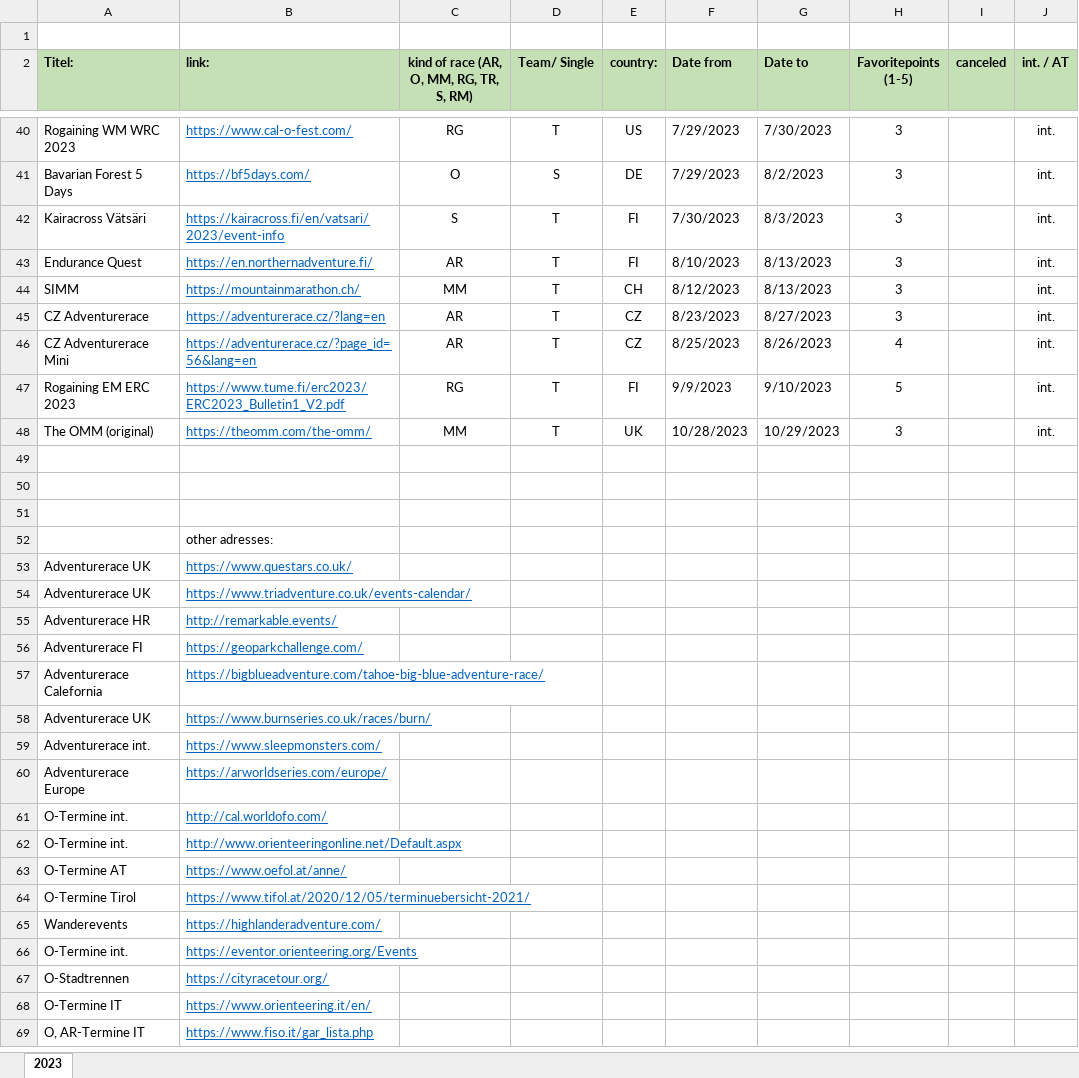
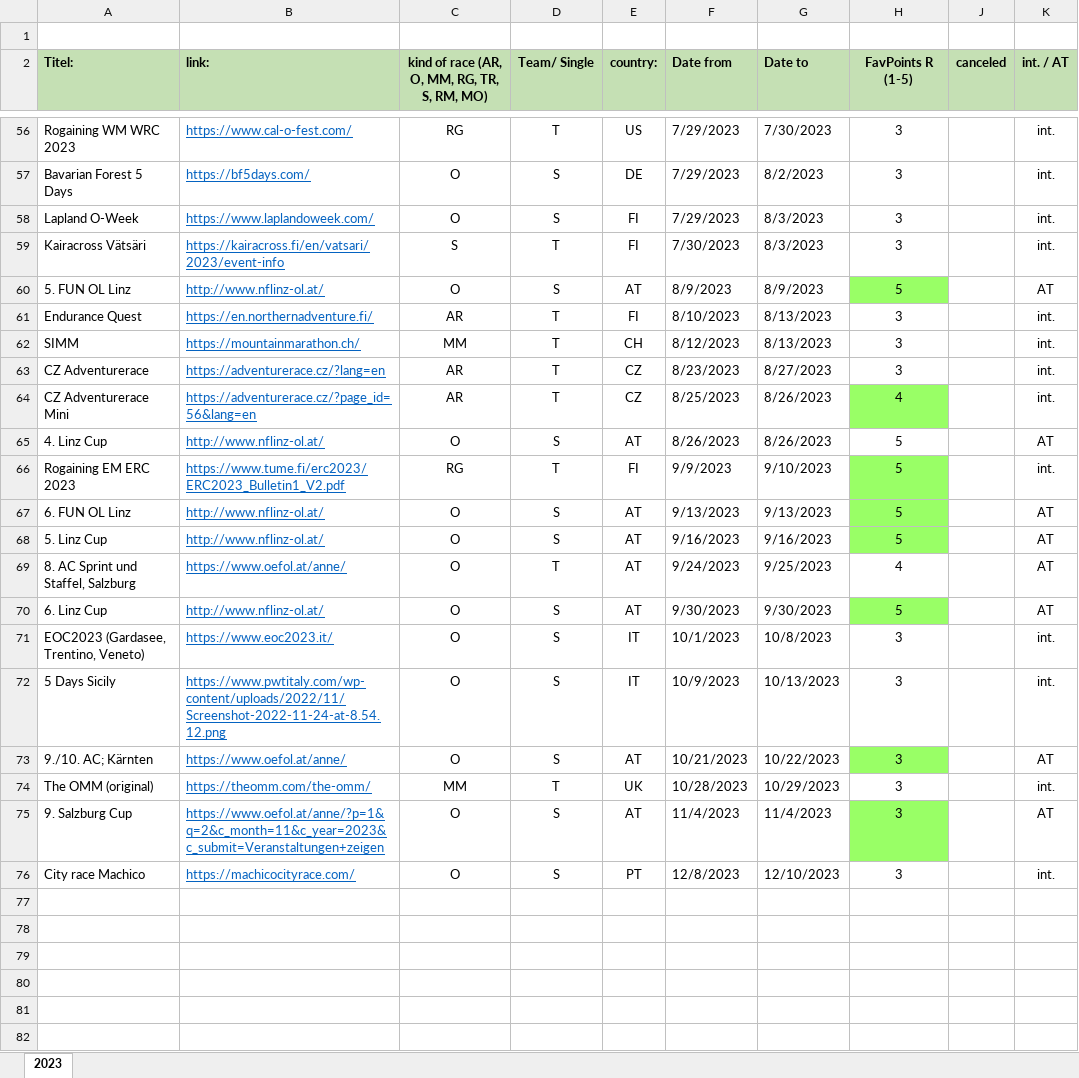
Before and after one commit to bemayr/outdoor-calendar, an Excel workbook: input/events.2023.xlsx, sheet 2023, drawn as a sheet; only a part is shown, gaps mark what is left out; the shorter side is filled out with more unchanged rows; values as stored, in another font and other column widths than the file's, no borders; addresses are those after the commit; ↵ is a line break in a cell; the diff covers the shown part only; the diff names each change by its address in the sheet, - before the commit and + after, or states it on an @@ line.

```diff
--- a/input/events.2023.xlsx (sheet 2023)
+++ b/input/events.2023.xlsx (sheet 2023)
-C2: kind of race (AR, O, MM, RG, TR, S, RM)
+C2: kind of race (AR, O, MM, RG, TR, S, RM, MO)
-H2: Favoritepoints ↵ (1-5)
+H2: FavPoints R ↵ (1-5)
+row 58: Lapland O-Week | https://www.laplandoweek.com/ | O | S | FI | 7/29/2023 | 8/3/2023 | 3 |  | int.
+row 60: 5. FUN OL Linz | http://www.nflinz-ol.at/ | O | S | AT | 8/9/2023 | 8/9/2023 | 5 |  | AT
-H64 fill: none
+H64 fill: #99FF66
+row 65: 4. Linz Cup | http://www.nflinz-ol.at/ | O | S | AT | 8/26/2023 | 8/26/2023 | 5 |  | AT
-H66 fill: none
+H66 fill: #99FF66
+row 67: 6. FUN OL Linz | http://www.nflinz-ol.at/ | O | S | AT | 9/13/2023 | 9/13/2023 | 5 |  | AT
+row 68: 5. Linz Cup | http://www.nflinz-ol.at/ | O | S | AT | 9/16/2023 | 9/16/2023 | 5 |  | AT
+row 69: 8. AC Sprint und Staffel, Salzburg | https://www.oefol.at/anne/ | O | T | AT | 9/24/2023 | 9/25/2023 | 4 |  | AT
+row 70: 6. Linz Cup | http://www.nflinz-ol.at/ | O | S | AT | 9/30/2023 | 9/30/2023 | 5 |  | AT
+row 71: EOC2023 (Gardasee, Trentino, Veneto) | https://www.eoc2023.it/ | O | S | IT | 10/1/2023 | 10/8/2023 | 3 |  | int.
+row 72: 5 Days Sicily | https://www.pwtitaly.com/wp-content/uploads/2022/11/Screenshot-2022-11-24-at-8.54.12.png | O | S | IT | 10/9/2023 | 10/13/2023 | 3 |  | int.
+row 73: 9./10. AC; Kärnten | https://www.oefol.at/anne/ | O | S | AT | 10/21/2023 | 10/22/2023 | 3 |  | AT
+row 75: 9. Salzburg Cup | https://www.oefol.at/anne/?p=1&q=2&c_month=11&c_year=2023&c_submit=Veranstaltungen+zeigen | O | S | AT | 11/4/2023 | 11/4/2023 | 3 |  | AT
+row 76: City race Machico | https://machicocityrace.com/ | O | S | PT | 12/8/2023 | 12/10/2023 | 3 |  | int.
+row 77: (empty)
+row 78: (empty)
+row 79: (empty)
+row 80: (empty)
```
Also changed, not shown: 18 added rows, 3 removed rows, 1 hidden or unhidden row, 7 edited cells and cell formats elsewhere in this sheet, hidden cells.
